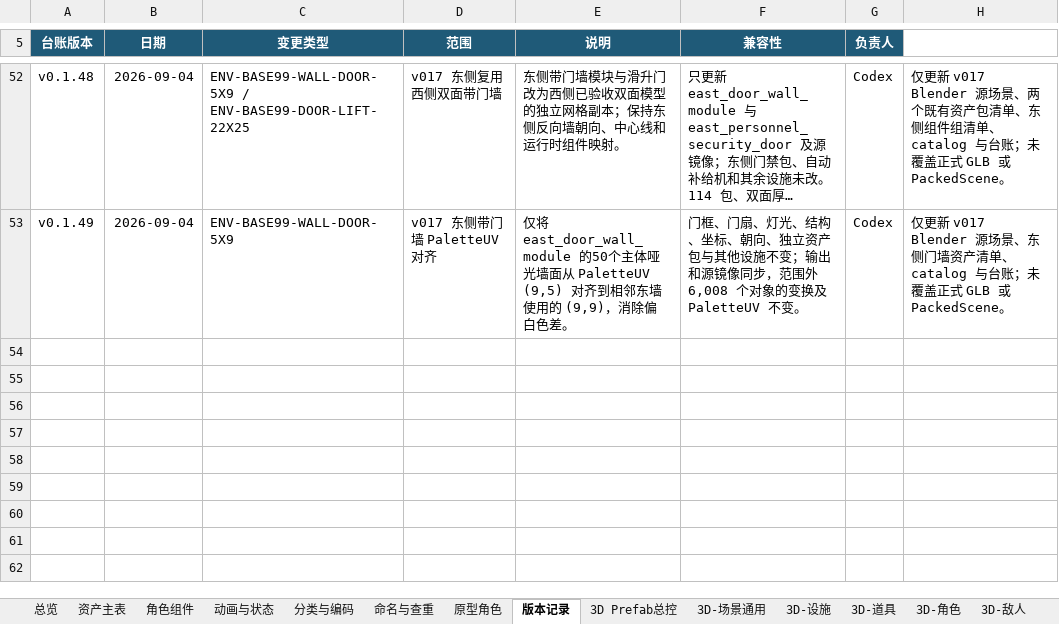
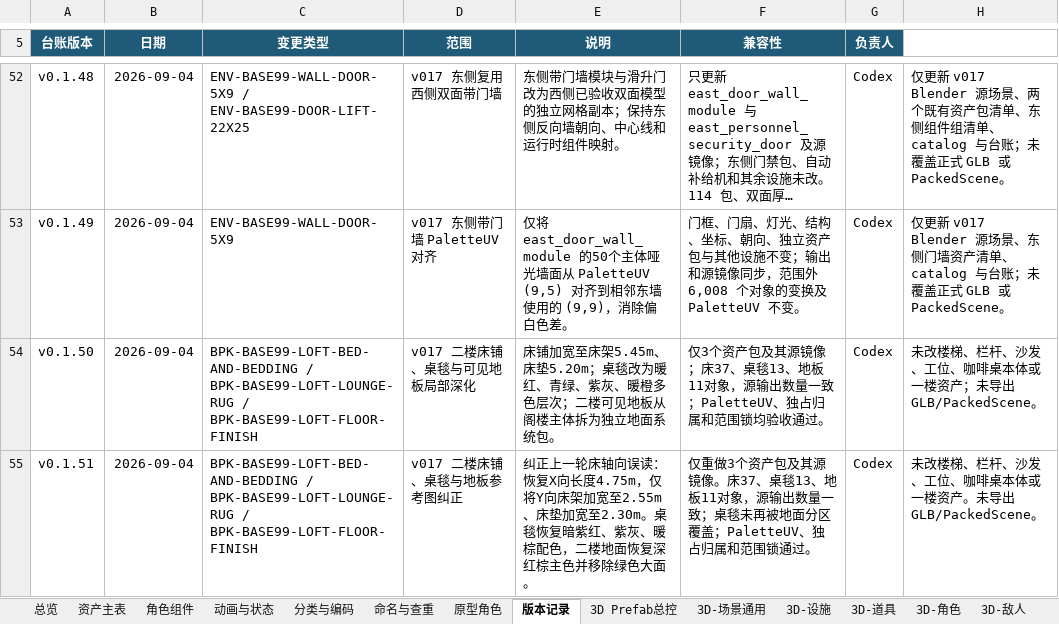
Before and after one commit to summercard/ShellStorm2, an Excel workbook: assets/registry/ShellStorm2_美术资产台账_v001.xlsx, sheet 版本记录, drawn as a sheet; only a part is shown, gaps mark what is left out; long unchanged cells end in …; values as stored, in another font and other column widths than the file's, no borders; the diff names each change by its address in the sheet, - before the commit and + after, or states it on an @@ line.

```diff
--- a/assets/registry/ShellStorm2_美术资产台账_v001.xlsx (sheet 版本记录)
+++ b/assets/registry/ShellStorm2_美术资产台账_v001.xlsx (sheet 版本记录)
+row 54: v0.1.50 | 2026-09-04 | BPK-BASE99-LOFT-BED-AND-BEDDING / BPK-BASE99-LOFT-LOUNGE-RUG / BPK-BASE99-LOFT-FLOOR-FINISH | v017 二楼床铺、桌毯与可见地板局部深化 | 床铺加宽至床架5.45m、床垫5.20m；桌毯改为暖红、青绿、紫灰、暖橙多色层次；二楼可见地板从阁楼主体拆为独立地面系统包。 | 仅3个资产包及其源镜像；床37、桌毯13、地板11对象，源输出数量一致；PaletteUV、独占归属和范围锁均验收通过。 | Codex | 未改楼梯、栏杆、沙发、工位、咖啡桌本体或一楼资产；未导出GLB/PackedScene。
+row 55: v0.1.51 | 2026-09-04 | BPK-BASE99-LOFT-BED-AND-BEDDING / BPK-BASE99-LOFT-LOUNGE-RUG / BPK-BASE99-LOFT-FLOOR-FINISH | v017 二楼床铺、桌毯与地板参考图纠正 | 纠正上一轮床轴向误读：恢复X向长度4.75m，仅将Y向床架加宽至2.55m、床垫加宽至2.30m。桌毯恢复暗紫红、紫灰、暖棕配色，二楼地面恢复深红棕主色并移除绿色大面。 | 仅重做3个资产包及其源镜像。床37、桌毯13、地板11对象，源输出数量一致；桌毯未再被地面分区覆盖；PaletteUV、独占归属和范围锁通过。 | Codex | 未改楼梯、栏杆、沙发、工位、咖啡桌本体或一楼资产。未导出GLB/PackedScene。
```
Also changed, not shown: sheet 资产主表, 6 other files.
